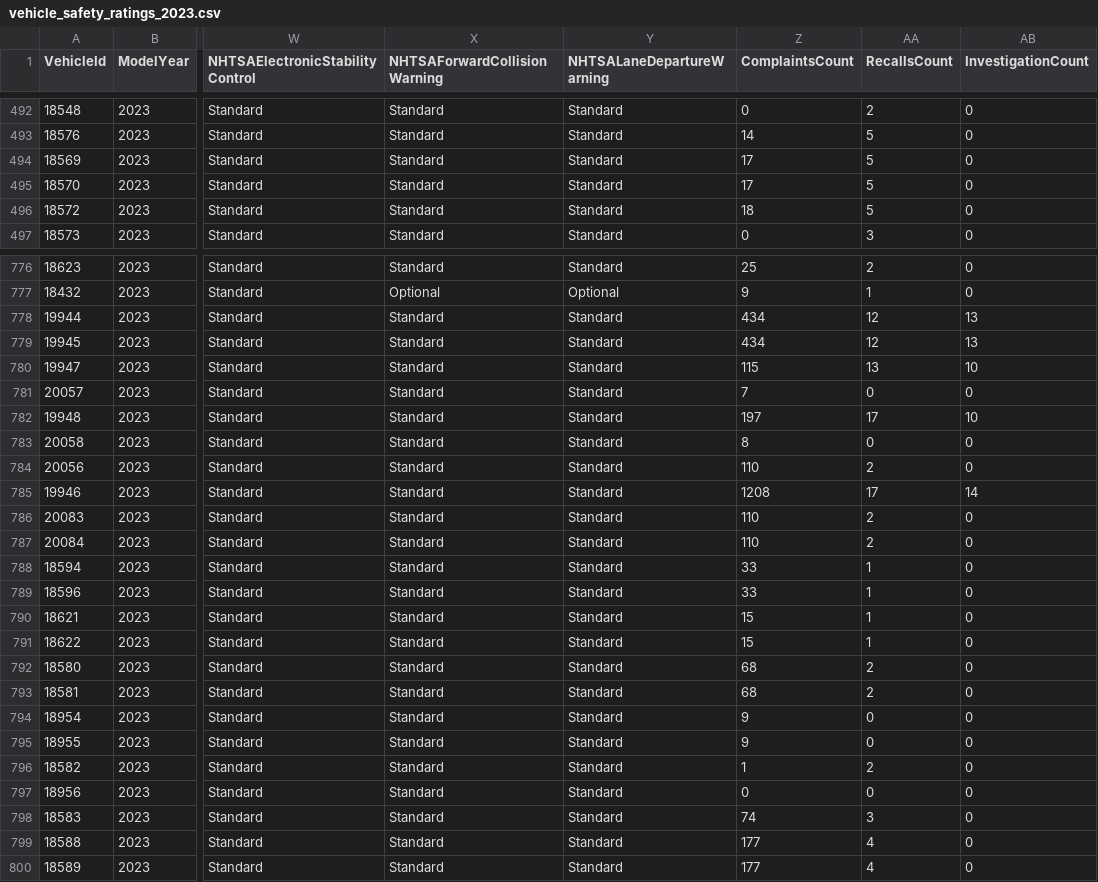
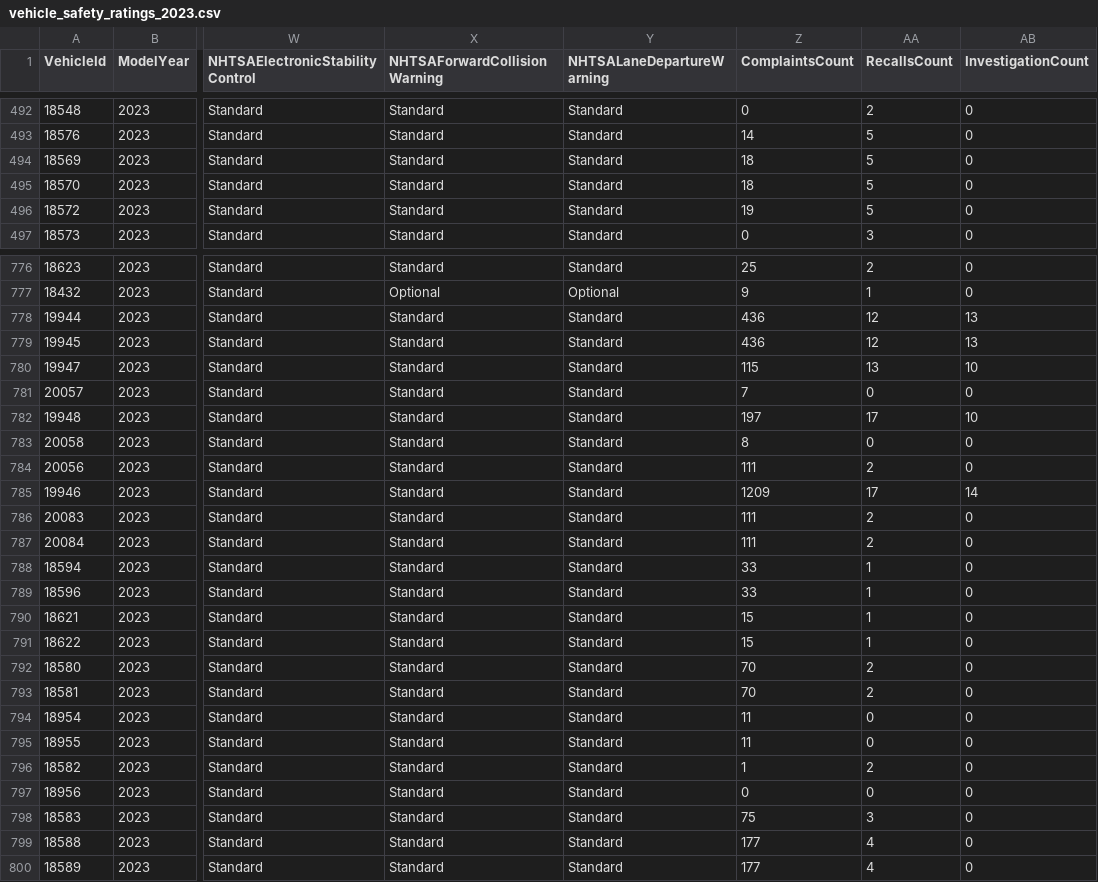
Before and after one commit to flotwig/nhtsa-data, a CSV file: vehicle_safety_ratings/vehicle_safety_ratings_2023.csv, drawn as a sheet; only a part is shown, gaps mark what is left out; the diff covers the shown part only; the diff names each change by its address in the sheet, - before the commit and + after, or states it on an @@ line.

```diff
--- a/vehicle_safety_ratings/vehicle_safety_ratings_2023.csv
+++ b/vehicle_safety_ratings/vehicle_safety_ratings_2023.csv
-Z494:Z495 (ComplaintsCount): 17
+Z494:Z495 (ComplaintsCount): 18
-Z496 (ComplaintsCount): 18
+Z496 (ComplaintsCount): 19
-Z778:Z779 (ComplaintsCount): 434
+Z778:Z779 (ComplaintsCount): 436
-Z784 (ComplaintsCount): 110
+Z784 (ComplaintsCount): 111
-Z785 (ComplaintsCount): 1208
+Z785 (ComplaintsCount): 1209
-Z786:Z787 (ComplaintsCount): 110
+Z786:Z787 (ComplaintsCount): 111
-Z792:Z793 (ComplaintsCount): 68
+Z792:Z793 (ComplaintsCount): 70
-Z794:Z795 (ComplaintsCount): 9
+Z794:Z795 (ComplaintsCount): 11
-Z798 (ComplaintsCount): 74
+Z798 (ComplaintsCount): 75
```
Also changed, not shown: 72 edited cells elsewhere in this file, vehicle_safety_ratings/vehicle_safety_ratings_2012.csv, vehicle_safety_ratings/vehicle_safety_ratings_2018.csv, 19 other files.
